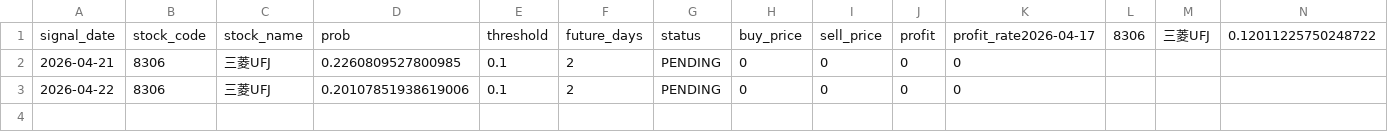
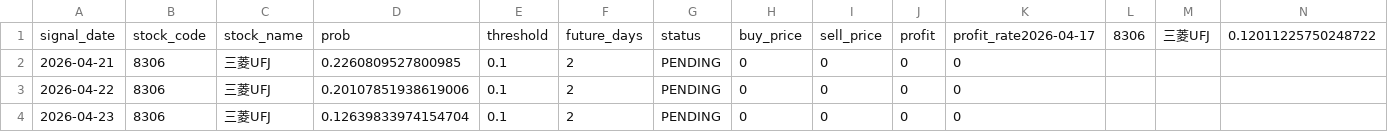
Before and after one commit to ta1k1-arakawa/stock-analyzer, a CSV file: data/trade_log.csv, drawn as a sheet; only a part is shown; rows hold the shown columns only; the diff names each change by its address in the sheet, - before the commit and + after, or states it on an @@ line.

```diff
--- a/data/trade_log.csv
+++ b/data/trade_log.csv
+row 4: 2026-04-23 | 8306 | 三菱UFJ | 0.12639833974154704 | 0.1 | 2 | PENDING | 0 | 0 | 0 | 0
```
